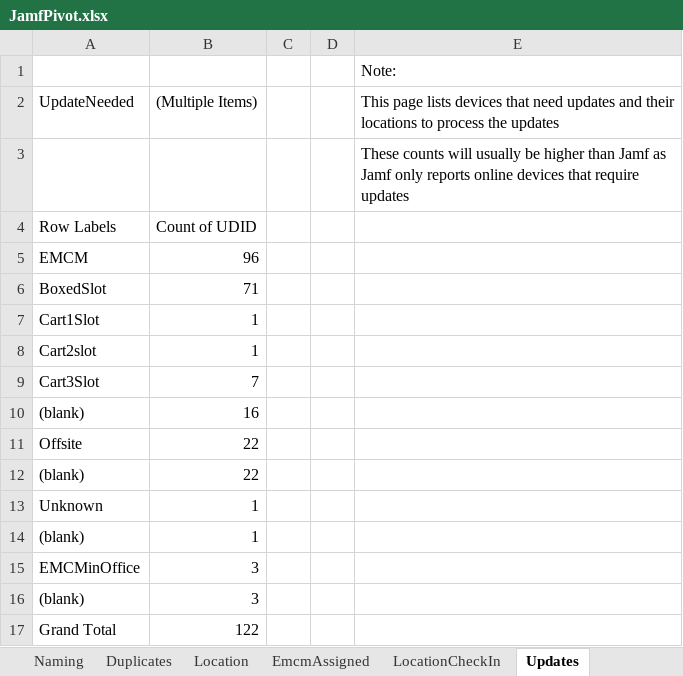
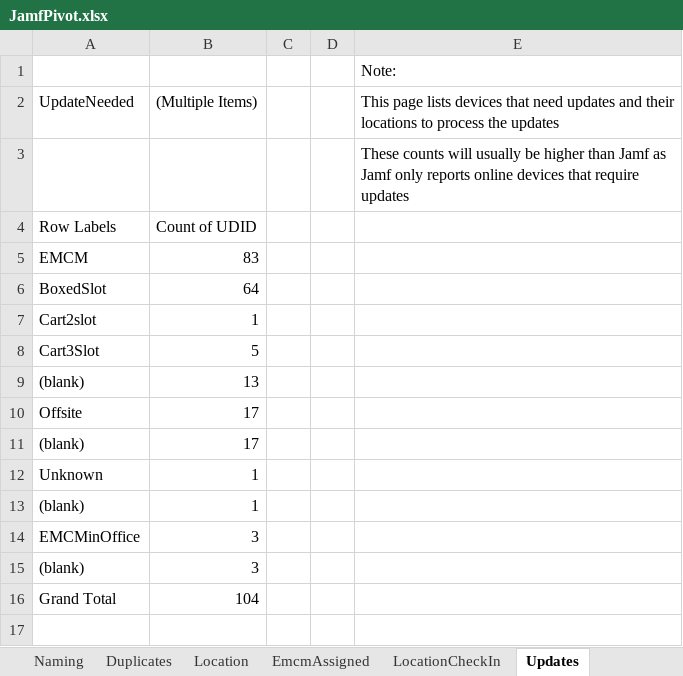
Before and after one commit to dseferiadis/jamfHelper, an Excel workbook: JamfPivot.xlsx, sheet Updates, drawn as a sheet; values as stored, in another font and other column widths than the file's, no borders; removed rows and columns are numbered as before the commit, all else as after; the diff names each change by its address in the sheet, - before the commit and + after, or states it on an @@ line.

```diff
--- a/JamfPivot.xlsx (sheet Updates)
+++ b/JamfPivot.xlsx (sheet Updates)
-B5: 96
+B5: 83
-B6: 71
+B6: 64
-row 7: Cart1Slot | 1
-B8: 7
+B8: 5
-B9: 16
+B9: 13
-B10:B11: 22
+B10:B11: 17
-B16: 122
+B16: 104
```
Also changed, not shown: sheet Data, sheet Location, sheet LocationCheckIn, sheet Naming, sheet LocationIpAddress, sheet EmcmAssigned, 3 more sheets, 6 other files.
